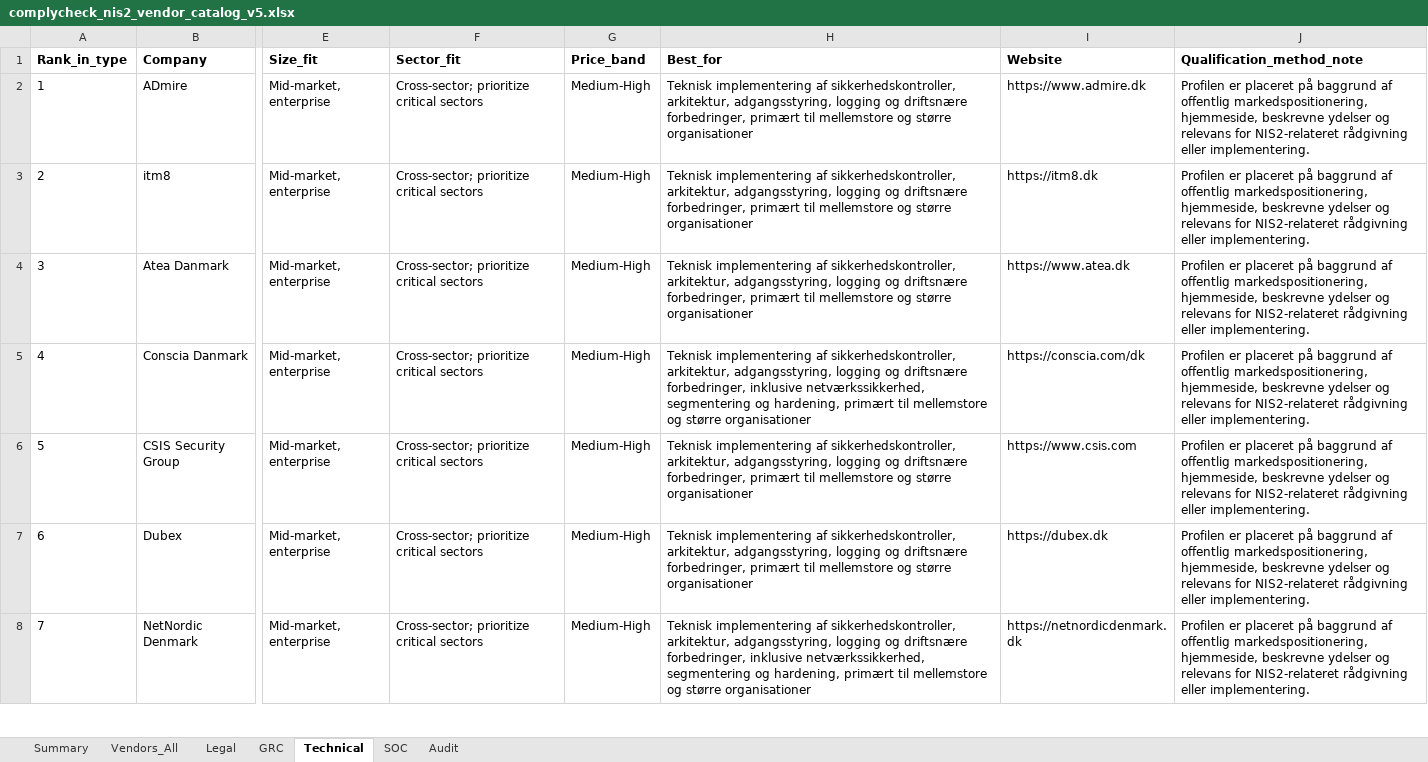
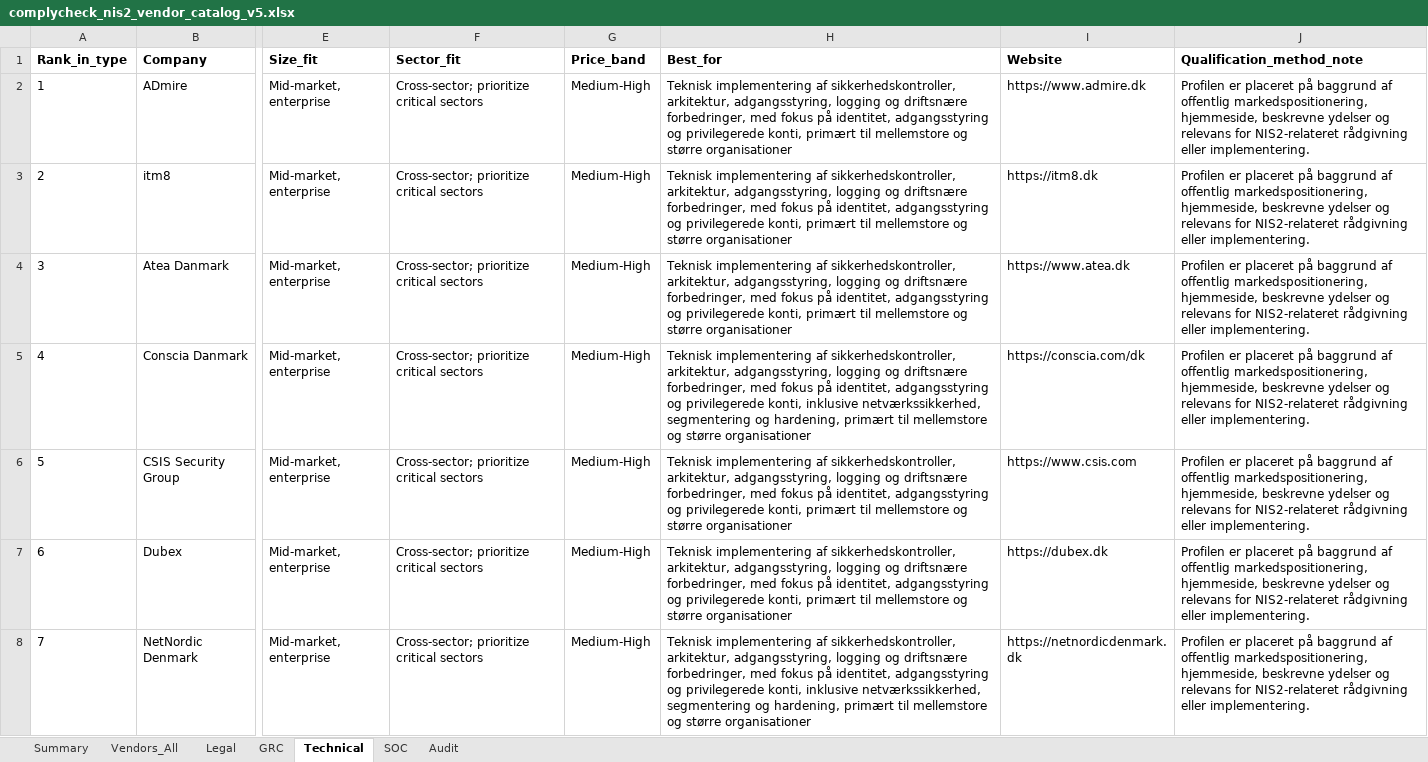
Before and after one commit to thomasweikop/site4, an Excel workbook: exports/complycheck_nis2_vendor_catalog_v5.xlsx, sheet Technical, drawn as a sheet; only a part is shown, gaps mark what is left out; values as stored, in another font and other column widths than the file's, no borders; the diff covers the shown part only; the diff names each change by its address in the sheet, - before the commit and + after, or states it on an @@ line.

```diff
--- a/exports/complycheck_nis2_vendor_catalog_v5.xlsx (sheet Technical)
+++ b/exports/complycheck_nis2_vendor_catalog_v5.xlsx (sheet Technical)
-H2:H4 (Best_for): …driftsnære forbedringer, primært til…
+H2:H4 (Best_for): …driftsnære forbedringer, med fokus på identitet, adgangsstyring og privilegerede konti, primært til…
-H5 (Best_for): …driftsnære forbedringer, inklusive netværkssikkerhed,…
+H5 (Best_for): …driftsnære forbedringer, med fokus på identitet, adgangsstyring og privilegerede konti, inklusive netværkssikkerhed,…
-H6:H7 (Best_for): …driftsnære forbedringer, primært til…
+H6:H7 (Best_for): …driftsnære forbedringer, med fokus på identitet, adgangsstyring og privilegerede konti, primært til…
-H8 (Best_for): …driftsnære forbedringer, inklusive netværkssikkerhed,…
+H8 (Best_for): …driftsnære forbedringer, med fokus på identitet, adgangsstyring og privilegerede konti, inklusive netværkssikkerhed,…
```
Also changed, not shown: 43 edited cells elsewhere in this sheet, sheet Vendors_All, sheet Legal, 5 other files.
